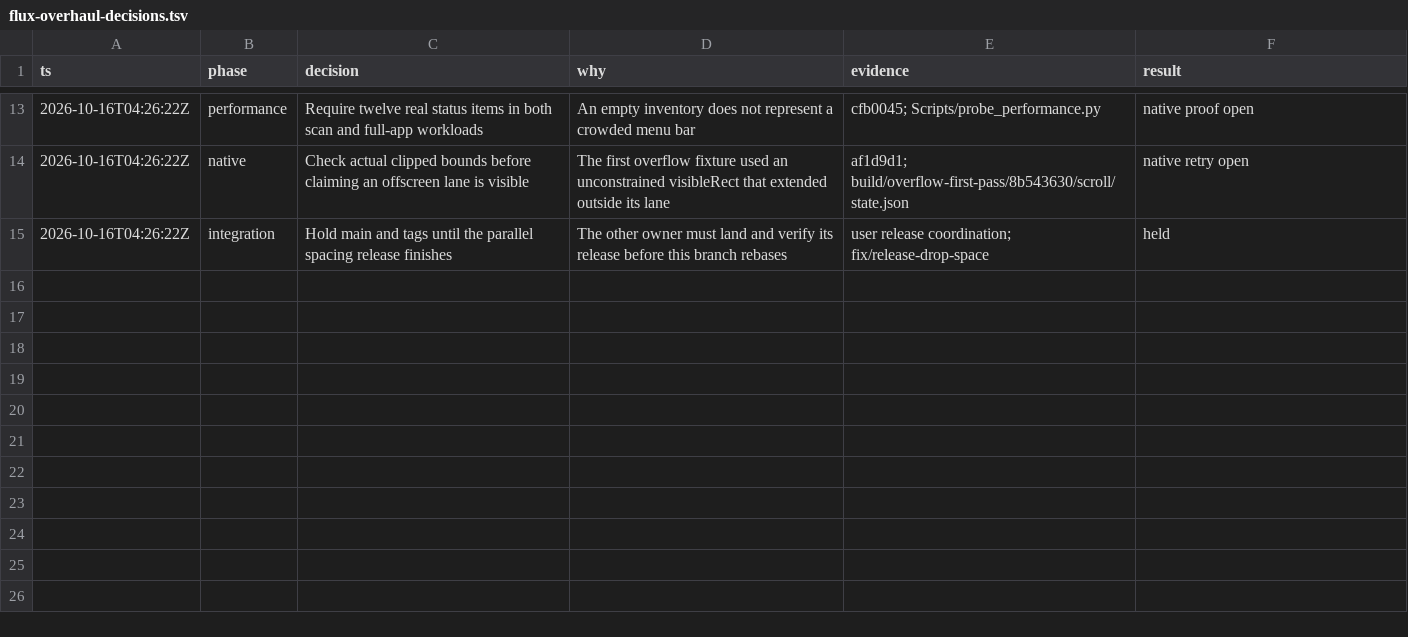
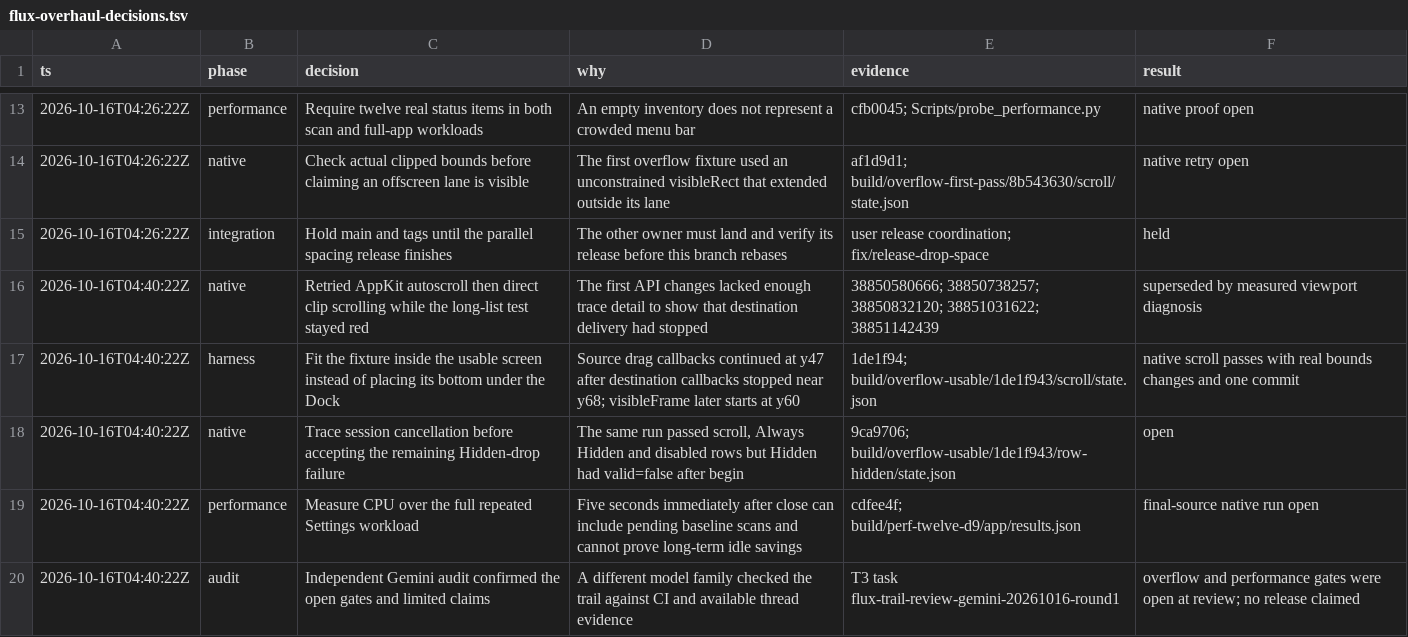
Before and after one commit to unknown6003/flux, a TSV file: docs/research/flux-overhaul-decisions.tsv, drawn as a sheet; only a part is shown, gaps mark what is left out.

Commit message:
Log overflow proof and the remaining session cancellation gate

```diff
--- a/docs/research/flux-overhaul-decisions.tsv
+++ b/docs/research/flux-overhaul-decisions.tsv
@@ -15 +15,6 @@ ts	phase	decision	why	evidence	result
 2026-10-16T04:26:22Z	integration	Hold main and tags until the parallel spacing release finishes	The other owner must land and verify its release before this branch rebases	user release coordination; fix/release-drop-space	held
+2026-10-16T04:40:22Z	native	Retried AppKit autoscroll then direct clip scrolling while the long-list test stayed red	The first API changes lacked enough trace detail to show that destination delivery had stopped	38850580666; 38850738257; 38850832120; 38851031622; 38851142439	superseded by measured viewport diagnosis
+2026-10-16T04:40:22Z	harness	Fit the fixture inside the usable screen instead of placing its bottom under the Dock	Source drag callbacks continued at y47 after destination callbacks stopped near y68; visibleFrame later starts at y60	1de1f94; build/overflow-usable/1de1f943/scroll/state.json	native scroll passes with real bounds changes and one commit
+2026-10-16T04:40:22Z	native	Trace session cancellation before accepting the remaining Hidden-drop failure	The same run passed scroll, Always Hidden and disabled rows but Hidden had valid=false after begin	9ca9706; build/overflow-usable/1de1f943/row-hidden/state.json	open
+2026-10-16T04:40:22Z	performance	Measure CPU over the full repeated Settings workload	Five seconds immediately after close can include pending baseline scans and cannot prove long-term idle savings	cdfee4f; build/perf-twelve-d9/app/results.json	final-source native run open
+2026-10-16T04:40:22Z	audit	Independent Gemini audit confirmed the open gates and limited claims	A different model family checked the trail against CI and available thread evidence	T3 task flux-trail-review-gemini-20261016-round1	overflow and performance gates were open at review; no release claimed
```
